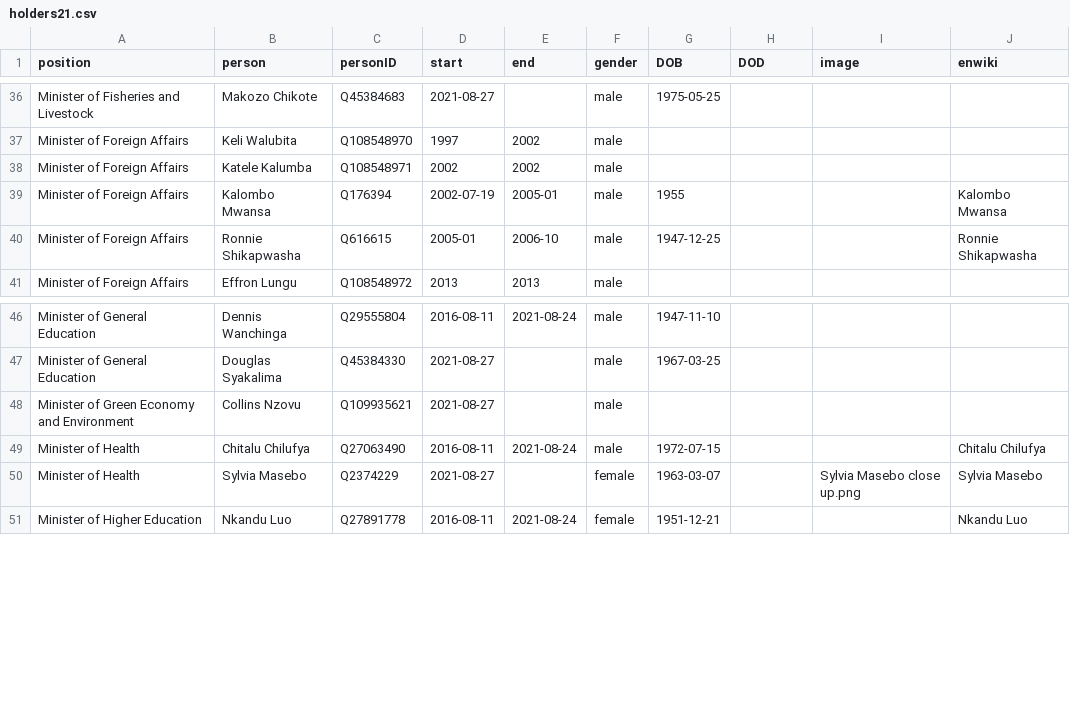
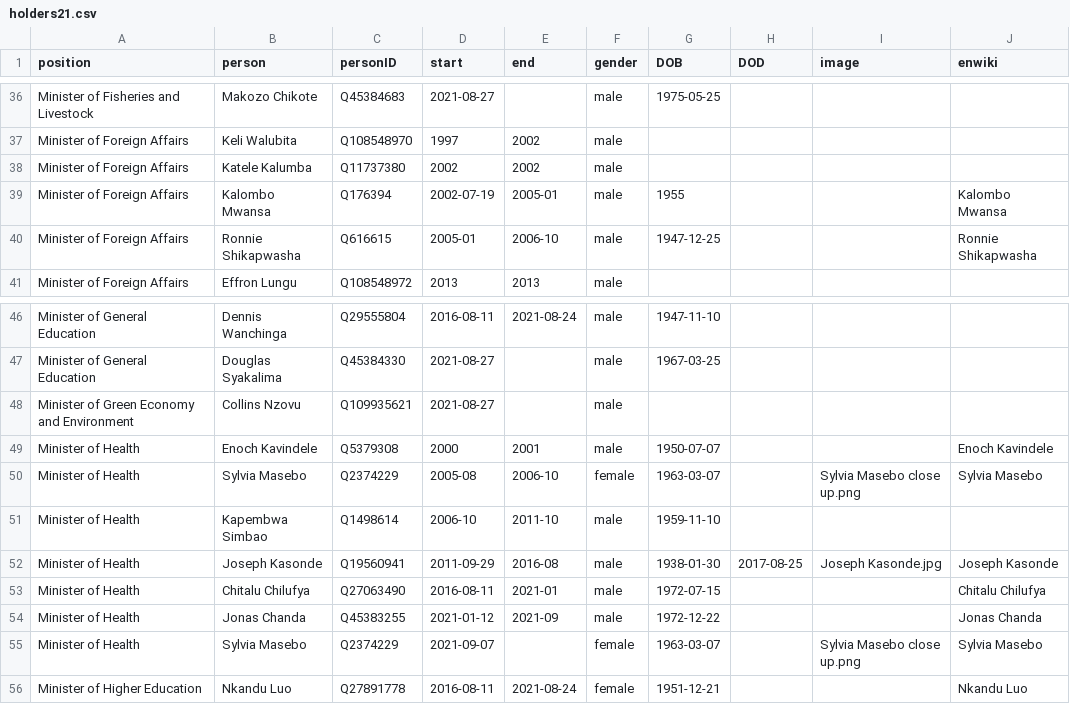
Before and after one commit to every-politician-scrapers/zambia-ministers, a CSV file: html/holders21.csv, drawn as a sheet; only a part is shown, gaps mark what is left out.

```diff
--- a/html/holders21.csv
+++ b/html/holders21.csv
@@ -37,3 +37,3 @@ Minister of Fisheries and Livestock,Makozo Chikote,Q45384683,2021-08-27,,male,19
 Minister of Foreign Affairs,Keli Walubita,Q108548970,1997,2002,male,,,,
-Minister of Foreign Affairs,Katele Kalumba,Q108548971,2002,2002,male,,,,
+Minister of Foreign Affairs,Katele Kalumba,Q11737380,2002,2002,male,,,,
 Minister of Foreign Affairs,Kalombo Mwansa,Q176394,2002-07-19,2005-01,male,1955,,,Kalombo Mwansa
@@ -48,4 +48,9 @@ Minister of General Education,Douglas Syakalima,Q45384330,2021-08-27,,male,1967-
 Minister of Green Economy and Environment,Collins Nzovu,Q109935621,2021-08-27,,male,,,,
-Minister of Health,Chitalu Chilufya,Q27063490,2016-08-11,2021-08-24,male,1972-07-15,,,Chitalu Chilufya
-Minister of Health,Sylvia Masebo,Q2374229,2021-08-27,,female,1963-03-07,,Sylvia Masebo close up.png,Sylvia Masebo
+Minister of Health,Enoch Kavindele,Q5379308,2000,2001,male,1950-07-07,,,Enoch Kavindele
+Minister of Health,Sylvia Masebo,Q2374229,2005-08,2006-10,female,1963-03-07,,Sylvia Masebo close up.png,Sylvia Masebo
+Minister of Health,Kapembwa Simbao,Q1498614,2006-10,2011-10,male,1959-11-10,,,
+Minister of Health,Joseph Kasonde,Q19560941,2011-09-29,2016-08,male,1938-01-30,2017-08-25,Joseph Kasonde.jpg,Joseph Kasonde
+Minister of Health,Chitalu Chilufya,Q27063490,2016-08-11,2021-01,male,1972-07-15,,,Chitalu Chilufya
+Minister of Health,Jonas Chanda,Q45383255,2021-01-12,2021-09,male,1972-12-22,,,Jonas Chanda
+Minister of Health,Sylvia Masebo,Q2374229,2021-09-07,,female,1963-03-07,,Sylvia Masebo close up.png,Sylvia Masebo
 Minister of Higher Education,Nkandu Luo,Q27891778,2016-08-11,2021-08-24,female,1951-12-21,,,Nkandu Luo
```
Also changed, not shown: html/current.csv, html/legislators.csv, 1 other file.
